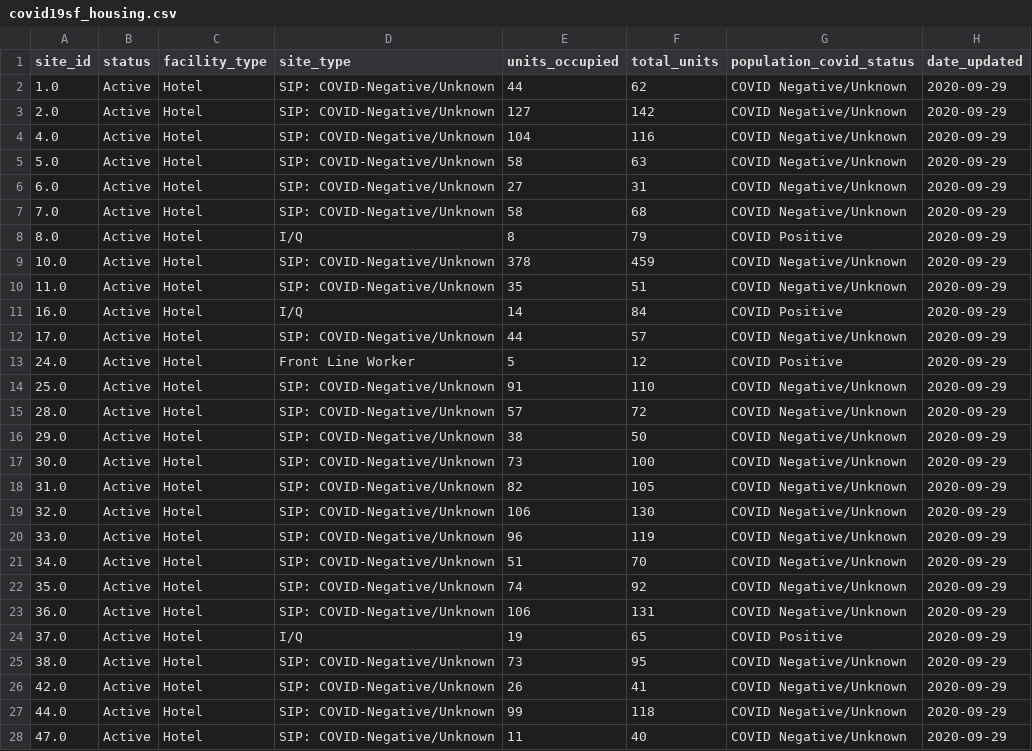
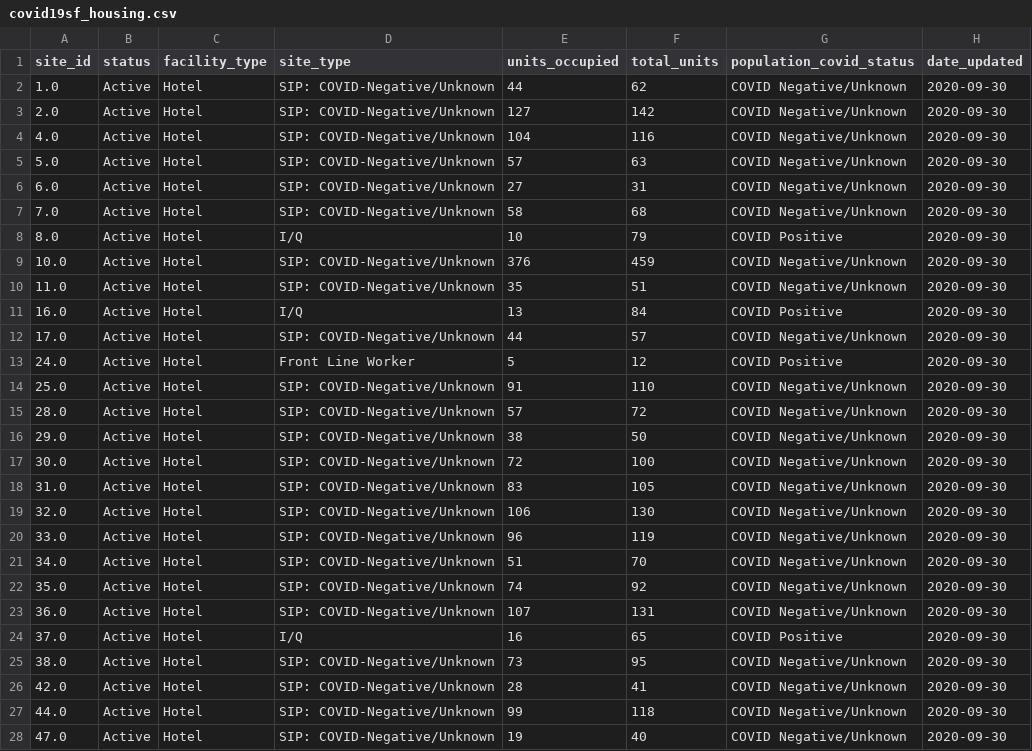
Before and after one commit to RamiKrispin/covid19sf, a CSV file: csv/covid19sf_housing.csv, drawn as a sheet; only a part is shown; the diff covers the shown part only.

```diff
--- a/csv/covid19sf_housing.csv
+++ b/csv/covid19sf_housing.csv
@@ -1,28 +1,28 @@
 "site_id","status","facility_type","site_type","units_occupied","total_units","population_covid_status","date_updated"
-"1.0","Active","Hotel","SIP: COVID-Negative/Unknown",44,62,"COVID Negative/Unknown",2020-09-29
-"2.0","Active","Hotel","SIP: COVID-Negative/Unknown",127,142,"COVID Negative/Unknown",2020-09-29
-"4.0","Active","Hotel","SIP: COVID-Negative/Unknown",104,116,"COVID Negative/Unknown",2020-09-29
-"5.0","Active","Hotel","SIP: COVID-Negative/Unknown",58,63,"COVID Negative/Unknown",2020-09-29
-"6.0","Active","Hotel","SIP: COVID-Negative/Unknown",27,31,"COVID Negative/Unknown",2020-09-29
-"7.0","Active","Hotel","SIP: COVID-Negative/Unknown",58,68,"COVID Negative/Unknown",2020-09-29
-"8.0","Active","Hotel","I/Q",8,79,"COVID Positive",2020-09-29
-"10.0","Active","Hotel","SIP: COVID-Negative/Unknown",378,459,"COVID Negative/Unknown",2020-09-29
-"11.0","Active","Hotel","SIP: COVID-Negative/Unknown",35,51,"COVID Negative/Unknown",2020-09-29
-"16.0","Active","Hotel","I/Q",14,84,"COVID Positive",2020-09-29
-"17.0","Active","Hotel","SIP: COVID-Negative/Unknown",44,57,"COVID Negative/Unknown",2020-09-29
-"24.0","Active","Hotel","Front Line Worker",5,12,"COVID Positive",2020-09-29
-"25.0","Active","Hotel","SIP: COVID-Negative/Unknown",91,110,"COVID Negative/Unknown",2020-09-29
-"28.0","Active","Hotel","SIP: COVID-Negative/Unknown",57,72,"COVID Negative/Unknown",2020-09-29
-"29.0","Active","Hotel","SIP: COVID-Negative/Unknown",38,50,"COVID Negative/Unknown",2020-09-29
-"30.0","Active","Hotel","SIP: COVID-Negative/Unknown",73,100,"COVID Negative/Unknown",2020-09-29
-"31.0","Active","Hotel","SIP: COVID-Negative/Unknown",82,105,"COVID Negative/Unknown",2020-09-29
-"32.0","Active","Hotel","SIP: COVID-Negative/Unknown",106,130,"COVID Negative/Unknown",2020-09-29
-"33.0","Active","Hotel","SIP: COVID-Negative/Unknown",96,119,"COVID Negative/Unknown",2020-09-29
-"34.0","Active","Hotel","SIP: COVID-Negative/Unknown",51,70,"COVID Negative/Unknown",2020-09-29
-"35.0","Active","Hotel","SIP: COVID-Negative/Unknown",74,92,"COVID Negative/Unknown",2020-09-29
-"36.0","Active","Hotel","SIP: COVID-Negative/Unknown",106,131,"COVID Negative/Unknown",2020-09-29
-"37.0","Active","Hotel","I/Q",19,65,"COVID Positive",2020-09-29
-"38.0","Active","Hotel","SIP: COVID-Negative/Unknown",73,95,"COVID Negative/Unknown",2020-09-29
-"42.0","Active","Hotel","SIP: COVID-Negative/Unknown",26,41,"COVID Negative/Unknown",2020-09-29
-"44.0","Active","Hotel","SIP: COVID-Negative/Unknown",99,118,"COVID Negative/Unknown",2020-09-29
-"47.0","Active","Hotel","SIP: COVID-Negative/Unknown",11,40,"COVID Negative/Unknown",2020-09-29
+"1.0","Active","Hotel","SIP: COVID-Negative/Unknown",44,62,"COVID Negative/Unknown",2020-09-30
+"2.0","Active","Hotel","SIP: COVID-Negative/Unknown",127,142,"COVID Negative/Unknown",2020-09-30
+"4.0","Active","Hotel","SIP: COVID-Negative/Unknown",104,116,"COVID Negative/Unknown",2020-09-30
+"5.0","Active","Hotel","SIP: COVID-Negative/Unknown",57,63,"COVID Negative/Unknown",2020-09-30
+"6.0","Active","Hotel","SIP: COVID-Negative/Unknown",27,31,"COVID Negative/Unknown",2020-09-30
+"7.0","Active","Hotel","SIP: COVID-Negative/Unknown",58,68,"COVID Negative/Unknown",2020-09-30
+"8.0","Active","Hotel","I/Q",10,79,"COVID Positive",2020-09-30
+"10.0","Active","Hotel","SIP: COVID-Negative/Unknown",376,459,"COVID Negative/Unknown",2020-09-30
+"11.0","Active","Hotel","SIP: COVID-Negative/Unknown",35,51,"COVID Negative/Unknown",2020-09-30
+"16.0","Active","Hotel","I/Q",13,84,"COVID Positive",2020-09-30
+"17.0","Active","Hotel","SIP: COVID-Negative/Unknown",44,57,"COVID Negative/Unknown",2020-09-30
+"24.0","Active","Hotel","Front Line Worker",5,12,"COVID Positive",2020-09-30
+"25.0","Active","Hotel","SIP: COVID-Negative/Unknown",91,110,"COVID Negative/Unknown",2020-09-30
+"28.0","Active","Hotel","SIP: COVID-Negative/Unknown",57,72,"COVID Negative/Unknown",2020-09-30
+"29.0","Active","Hotel","SIP: COVID-Negative/Unknown",38,50,"COVID Negative/Unknown",2020-09-30
+"30.0","Active","Hotel","SIP: COVID-Negative/Unknown",72,100,"COVID Negative/Unknown",2020-09-30
+"31.0","Active","Hotel","SIP: COVID-Negative/Unknown",83,105,"COVID Negative/Unknown",2020-09-30
+"32.0","Active","Hotel","SIP: COVID-Negative/Unknown",106,130,"COVID Negative/Unknown",2020-09-30
+"33.0","Active","Hotel","SIP: COVID-Negative/Unknown",96,119,"COVID Negative/Unknown",2020-09-30
+"34.0","Active","Hotel","SIP: COVID-Negative/Unknown",51,70,"COVID Negative/Unknown",2020-09-30
+"35.0","Active","Hotel","SIP: COVID-Negative/Unknown",74,92,"COVID Negative/Unknown",2020-09-30
+"36.0","Active","Hotel","SIP: COVID-Negative/Unknown",107,131,"COVID Negative/Unknown",2020-09-30
+"37.0","Active","Hotel","I/Q",16,65,"COVID Positive",2020-09-30
+"38.0","Active","Hotel","SIP: COVID-Negative/Unknown",73,95,"COVID Negative/Unknown",2020-09-30
+"42.0","Active","Hotel","SIP: COVID-Negative/Unknown",28,41,"COVID Negative/Unknown",2020-09-30
+"44.0","Active","Hotel","SIP: COVID-Negative/Unknown",99,118,"COVID Negative/Unknown",2020-09-30
+"47.0","Active","Hotel","SIP: COVID-Negative/Unknown",19,40,"COVID Negative/Unknown",2020-09-30
```
Also changed, not shown: 1 added row and 22 edited cells elsewhere in this file, 1 other file.
